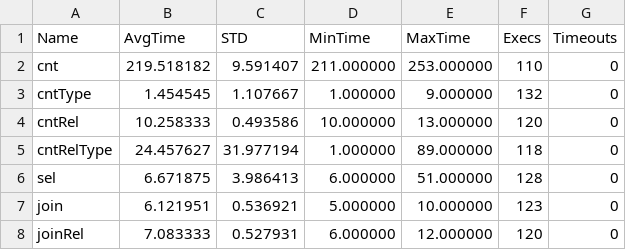
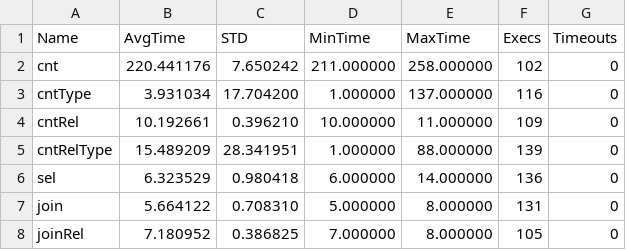
Before and after one commit to Rothamsted/graphdb-benchmarks, a TSV file: results/biopax-sparql-results.tsv, drawn as a sheet; only a part is shown; the diff covers the shown part only.

Commit message:
Re-running biopax/sparql.

```diff
--- a/results/biopax-sparql-results.tsv
+++ b/results/biopax-sparql-results.tsv
@@ -1,8 +1,8 @@
 Name	AvgTime	STD	MinTime	MaxTime	Execs	Timeouts
-cnt	219.518182	9.591407	211.000000	253.000000	110	0
-cntType	1.454545	1.107667	1.000000	9.000000	132	0
-cntRel	10.258333	0.493586	10.000000	13.000000	120	0
-cntRelType	24.457627	31.977194	1.000000	89.000000	118	0
-sel	6.671875	3.986413	6.000000	51.000000	128	0
-join	6.121951	0.536921	5.000000	10.000000	123	0
-joinRel	7.083333	0.527931	6.000000	12.000000	120	0
+cnt	220.441176	7.650242	211.000000	258.000000	102	0
+cntType	3.931034	17.704200	1.000000	137.000000	116	0
+cntRel	10.192661	0.396210	10.000000	11.000000	109	0
+cntRelType	15.489209	28.341951	1.000000	88.000000	139	0
+sel	6.323529	0.980418	6.000000	14.000000	136	0
+join	5.664122	0.708310	5.000000	8.000000	131	0
+joinRel	7.180952	0.386825	7.000000	8.000000	105	0
```
Also changed, not shown: 74 edited cells elsewhere in this file.
